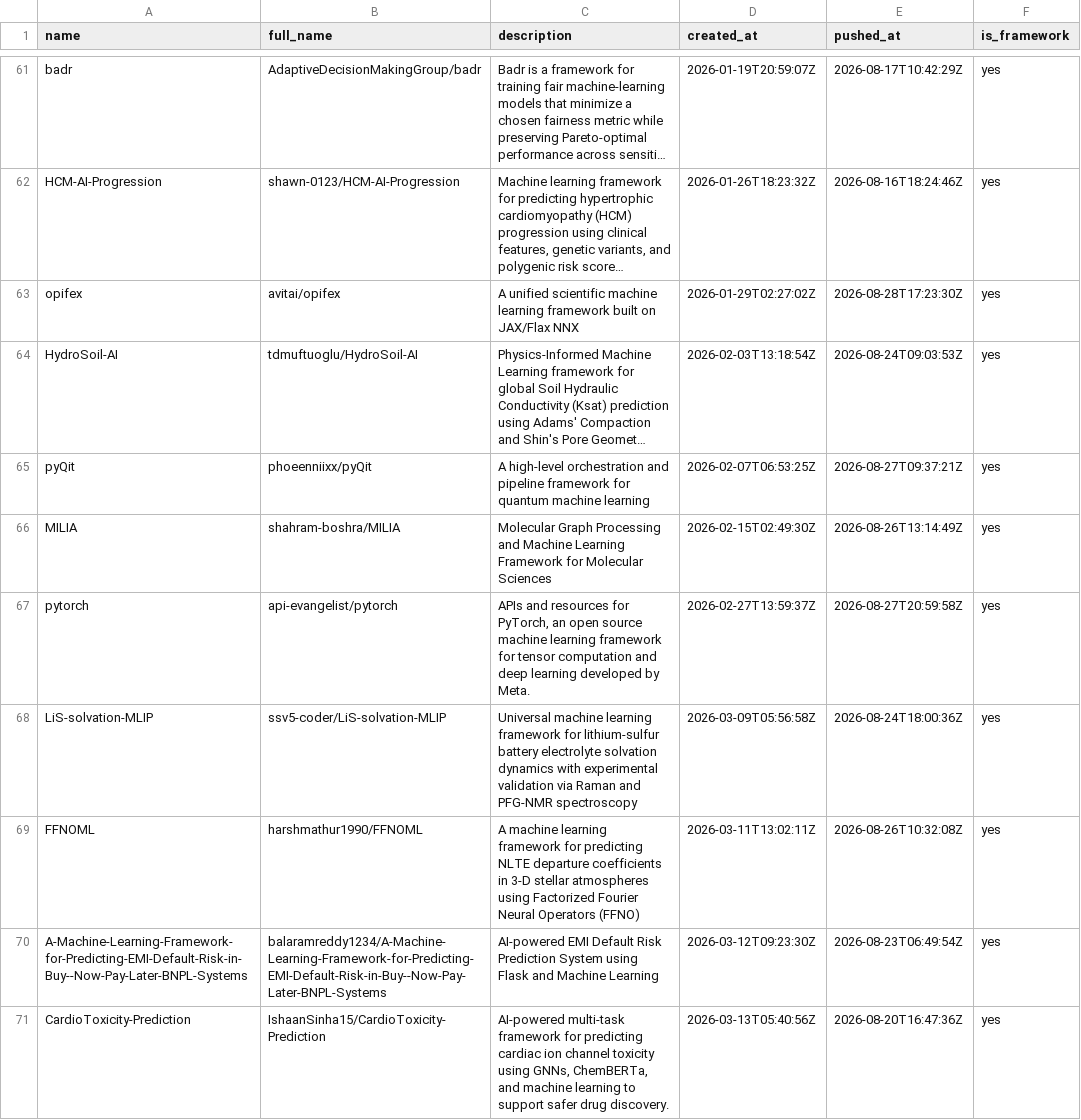
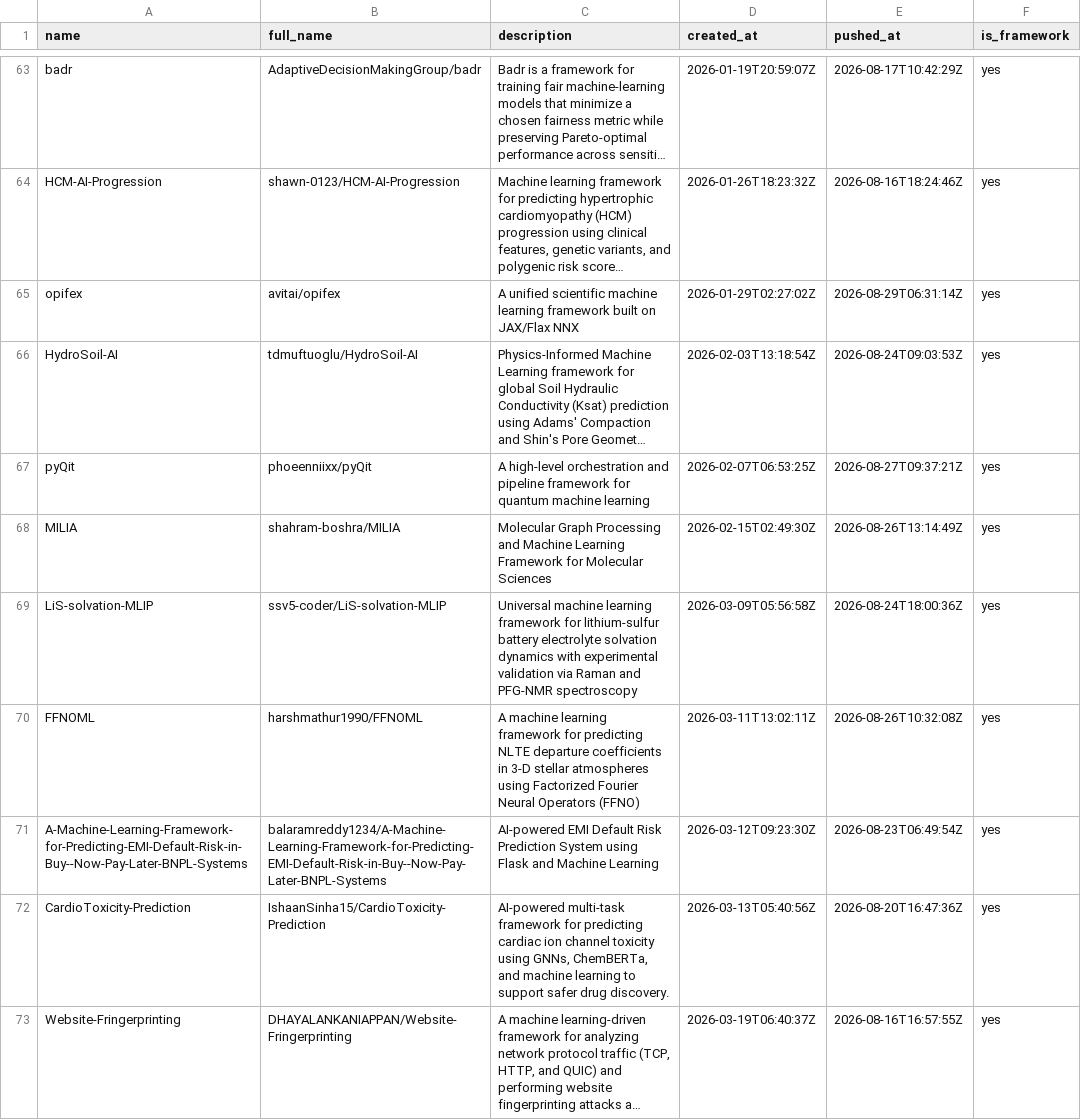
Before and after one commit to ninpnin/days-since-last-ml-framework, a CSV file: data/frameworks_sorted.csv, drawn as a sheet; only a part is shown, gaps mark what is left out; the shorter side is filled out with more unchanged rows; long unchanged cells end in …; removed rows and columns are numbered as before the commit, all else as after; the diff covers the shown part only; the diff names each change by its address in the sheet, - before the commit and + after, or states it on an @@ line.

```diff
--- a/data/frameworks_sorted.csv
+++ b/data/frameworks_sorted.csv
-E65 (pushed_at): 2026-08-28T17:23:30Z
+E65 (pushed_at): 2026-08-29T06:31:14Z
-row 67: pytorch | api-evangelist/pytorch | APIs and resources for PyTorch, an open source machine learning framework for tensor computation and deep learning developed by Meta. | 2026-02-27T13:59:37Z | 2026-08-27T20:59:58Z | yes
```
Also changed, not shown: 13 added rows, 13 removed rows and 22 edited cells elsewhere in this file, data/aggregated_results.csv, data/sample.csv, 6 other files.
